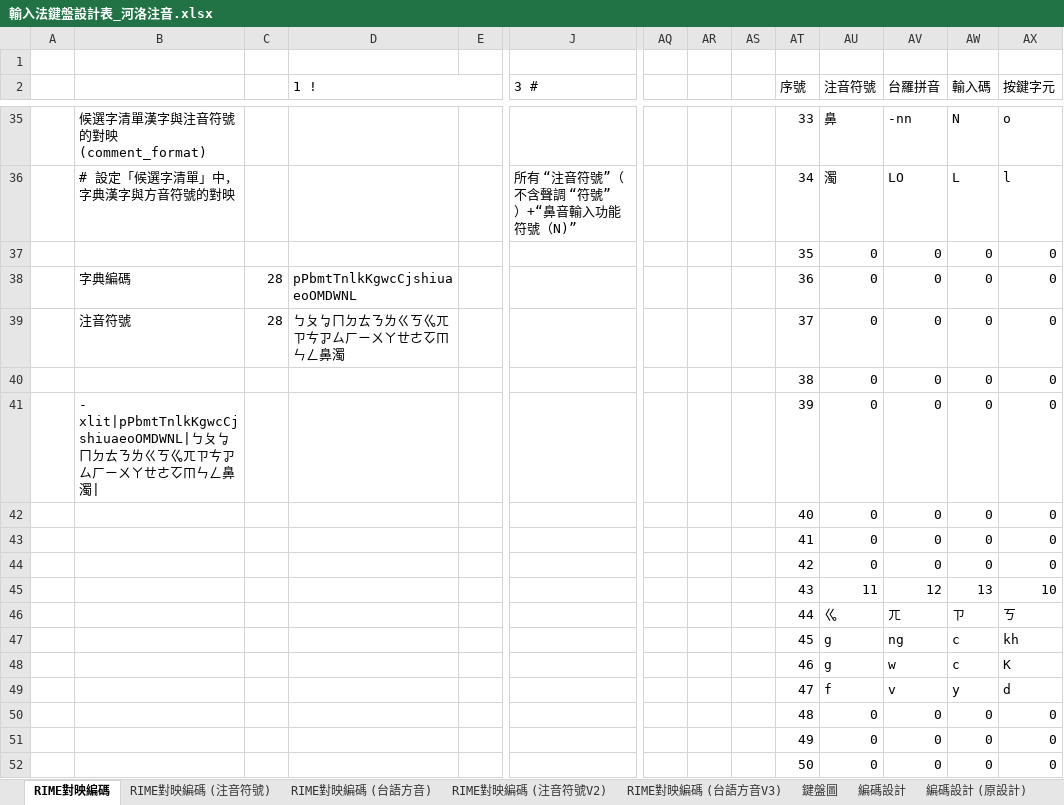
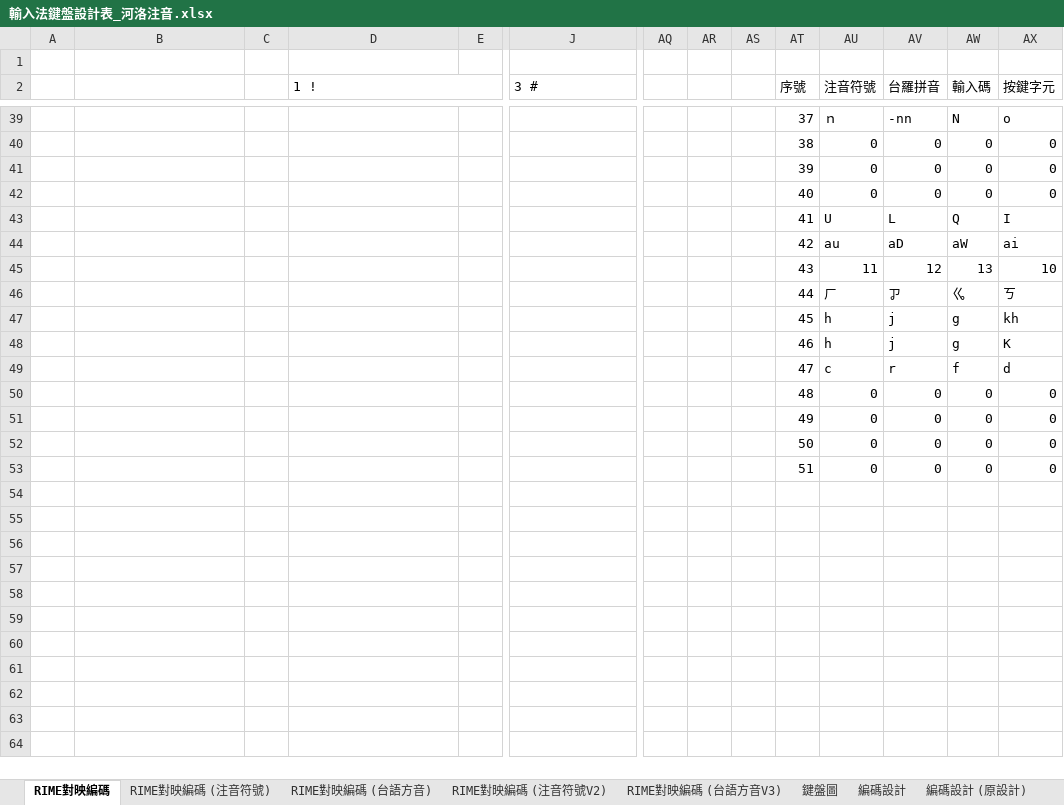
Before and after one commit to AlanJui/rime-tlpa, an Excel workbook: docs/輸入法鍵盤設計表_河洛注音.xlsx, sheet RIME對映編碼, drawn as a sheet; only a part is shown, gaps mark what is left out; the shorter side is filled out with more unchanged rows; values as stored, in another font and other column widths than the file's, no cell formats; charts and pictures not drawn; removed rows and columns are numbered as before the commit, all else as after; rows hold the shown columns only; the diff covers the shown part only; the diff names each change by its address in the sheet, - before the commit and + after, or states it on an @@ line.

```diff
--- a/docs/輸入法鍵盤設計表_河洛注音.xlsx (sheet RIME對映編碼)
+++ b/docs/輸入法鍵盤設計表_河洛注音.xlsx (sheet RIME對映編碼)
-B39: 候選字清單漢字與注音符號的對映 (comment_format)
+B39: (empty)
-AT39 (序號): 33
+AT39 (序號): 37
-AU39 (注音符號): 鼻
+AU39 (注音符號): ｎ
-row 36:  | # 設定「候選字清單」中，字典漢字與方音符號的對映 |  |  |  | 所有 “注音符號”（不含聲調 “符號” ）+“鼻音輸入功能符號（N)” |  |  |  | 34 | 濁 | LO | L | l
-row 37:  |  |  |  |  |  |  |  |  | 35 | 0 | 0 | 0 | 0
-row 38:  | 字典編碼 | 28 | pPbmtTnlkKgwcCjshiuaeoOMDWNL |  |  |  |  |  | 36 | 0 | 0 | 0 | 0
-row 39:  | 注音符號 | 28 | ㄅㄆㆠㄇㄉㄊㄋㄌㄍㄎㆣㄫㄗㄘㆡㄙㄏㄧㄨㄚㄝㄜㆦㆬㄣㄥ鼻濁 |  |  |  |  |  | 37 | 0 | 0 | 0 | 0
-B41: - xlit|pPbmtTnlkKgwcCjshiuaeoOMDWNL|ㄅㄆㆠㄇㄉㄊㄋㄌㄍㄎㆣㄫㄗㄘㆡㄙㄏㄧㄨㄚㄝㄜㆦㆬㄣㄥ鼻濁|
+B41: (empty)
-row 43:  |  |  |  |  |  |  |  |  | 41 | 0 | 0 | 0 | 0
-row 44:  |  |  |  |  |  |  |  |  | 42 | 0 | 0 | 0 | 0
+row 43:  |  |  |  |  |  |  |  |  | 41 | U | L | Q | I
+row 44:  |  |  |  |  |  |  |  |  | 42 | au | aD | aW | ai
-row 46:  |  |  |  |  |  |  |  |  | 44 | ㆣ | ㄫ | ㄗ | ㄎ
-row 47:  |  |  |  |  |  |  |  |  | 45 | g | ng | c | kh
-row 48:  |  |  |  |  |  |  |  |  | 46 | g | w | c | K
-row 49:  |  |  |  |  |  |  |  |  | 47 | f | v | y | d
+row 46:  |  |  |  |  |  |  |  |  | 44 | ㄏ | ㆡ | ㆣ | ㄎ
+row 47:  |  |  |  |  |  |  |  |  | 45 | h | j | g | kh
+row 48:  |  |  |  |  |  |  |  |  | 46 | h | j | g | K
+row 49:  |  |  |  |  |  |  |  |  | 47 | c | r | f | d
```
Also changed, not shown: 17 added rows, 13 removed rows, 45 edited cells and merged cells elsewhere in this sheet, cell formats, formulas that keep their value, charts or pictures, 3 other files.
